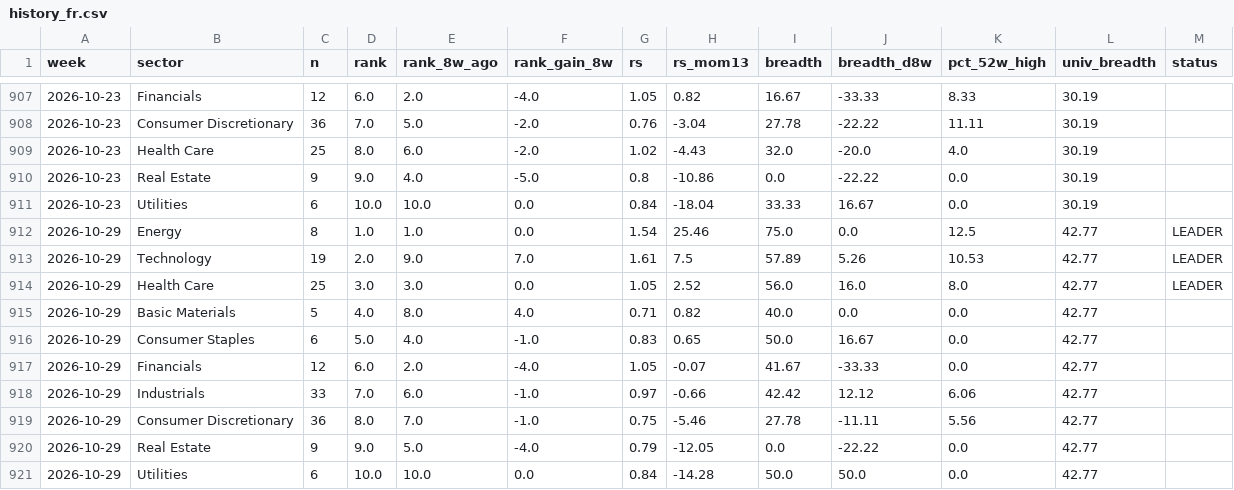
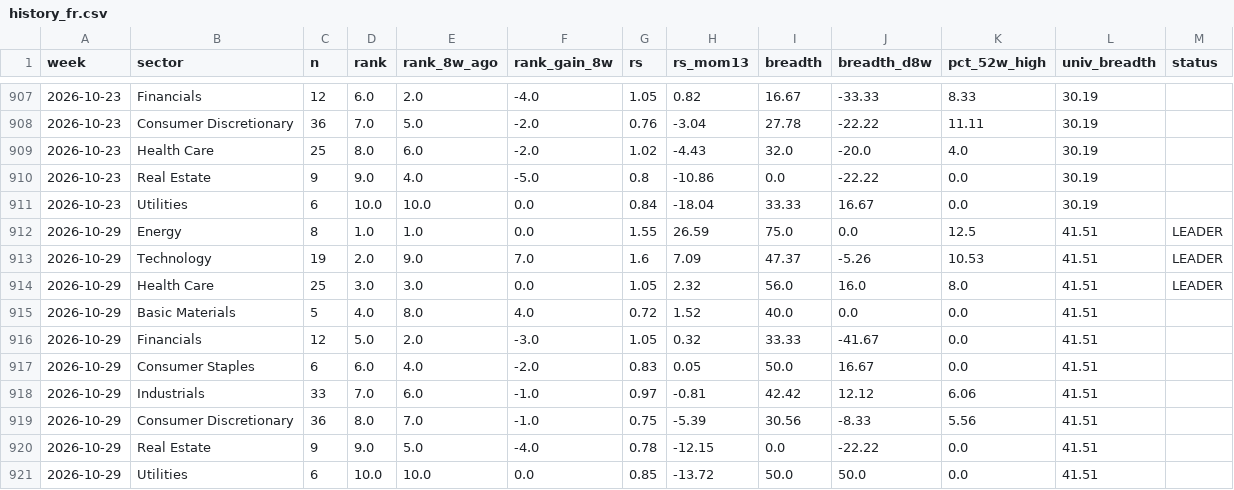
Before and after one commit to BackupBackupFede/ROTATION, a CSV file: history_fr.csv, drawn as a sheet; only a part is shown, gaps mark what is left out.

```diff
--- a/history_fr.csv
+++ b/history_fr.csv
@@ -911,11 +911,11 @@
 2026-10-23,Utilities,6,10.0,10.0,0.0,0.84,-18.04,33.33,16.67,0.0,30.19,
-2026-10-29,Energy,8,1.0,1.0,0.0,1.54,25.46,75.0,0.0,12.5,42.77,LEADER
-2026-10-29,Technology,19,2.0,9.0,7.0,1.61,7.5,57.89,5.26,10.53,42.77,LEADER
-2026-10-29,Health Care,25,3.0,3.0,0.0,1.05,2.52,56.0,16.0,8.0,42.77,LEADER
-2026-10-29,Basic Materials,5,4.0,8.0,4.0,0.71,0.82,40.0,0.0,0.0,42.77,
-2026-10-29,Consumer Staples,6,5.0,4.0,-1.0,0.83,0.65,50.0,16.67,0.0,42.77,
-2026-10-29,Financials,12,6.0,2.0,-4.0,1.05,-0.07,41.67,-33.33,0.0,42.77,
-2026-10-29,Industrials,33,7.0,6.0,-1.0,0.97,-0.66,42.42,12.12,6.06,42.77,
-2026-10-29,Consumer Discretionary,36,8.0,7.0,-1.0,0.75,-5.46,27.78,-11.11,5.56,42.77,
-2026-10-29,Real Estate,9,9.0,5.0,-4.0,0.79,-12.05,0.0,-22.22,0.0,42.77,
-2026-10-29,Utilities,6,10.0,10.0,0.0,0.84,-14.28,50.0,50.0,0.0,42.77,
+2026-10-29,Energy,8,1.0,1.0,0.0,1.55,26.59,75.0,0.0,12.5,41.51,LEADER
+2026-10-29,Technology,19,2.0,9.0,7.0,1.6,7.09,47.37,-5.26,10.53,41.51,LEADER
+2026-10-29,Health Care,25,3.0,3.0,0.0,1.05,2.32,56.0,16.0,8.0,41.51,LEADER
+2026-10-29,Basic Materials,5,4.0,8.0,4.0,0.72,1.52,40.0,0.0,0.0,41.51,
+2026-10-29,Financials,12,5.0,2.0,-3.0,1.05,0.32,33.33,-41.67,0.0,41.51,
+2026-10-29,Consumer Staples,6,6.0,4.0,-2.0,0.83,0.05,50.0,16.67,0.0,41.51,
+2026-10-29,Industrials,33,7.0,6.0,-1.0,0.97,-0.81,42.42,12.12,6.06,41.51,
+2026-10-29,Consumer Discretionary,36,8.0,7.0,-1.0,0.75,-5.39,30.56,-8.33,5.56,41.51,
+2026-10-29,Real Estate,9,9.0,5.0,-4.0,0.78,-12.15,0.0,-22.22,0.0,41.51,
+2026-10-29,Utilities,6,10.0,10.0,0.0,0.85,-13.72,50.0,50.0,0.0,41.51,
```
Also changed, not shown: 2 other files.
